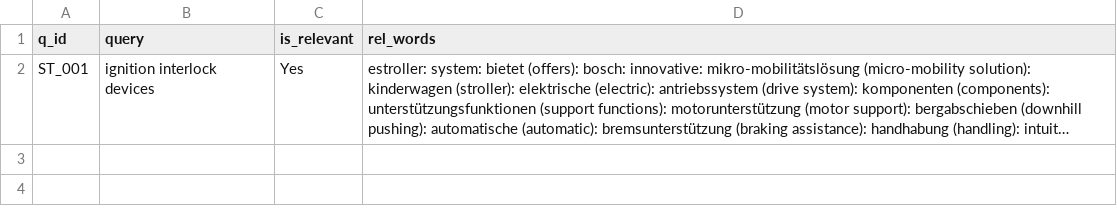
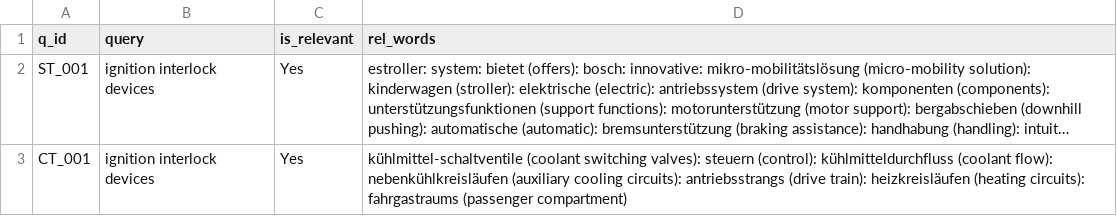
Before and after one commit to vijusudhi/cltr_web_app, a CSV file: logs/gayathry.a_a_log.csv, drawn as a sheet; long unchanged cells end in …; the diff names each change by its address in the sheet, - before the commit and + after, or states it on an @@ line.

Commit message:
User gayathry.a updating via PyGithub

```diff
--- a/logs/gayathry.a_a_log.csv
+++ b/logs/gayathry.a_a_log.csv
+row 3: CT_001 | ignition interlock devices | Yes | kühlmittel-schaltventile (coolant switching valves): steuern (control): kühlmitteldurchfluss (coolant flow): nebenkühlkreisläufen (auxiliary cooling circuits): antriebsstrangs (drive train): heizkreisläufen (heating circuits): fahrgastraums (passenger compartment)
```
